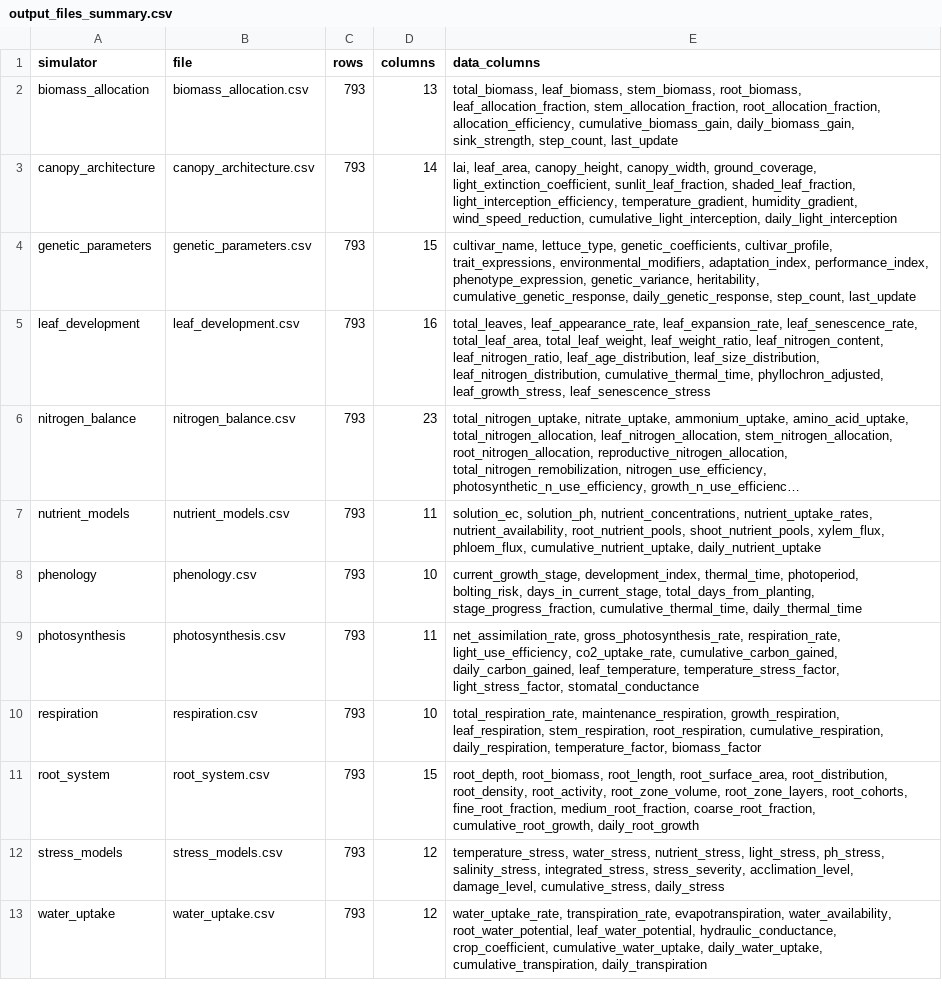
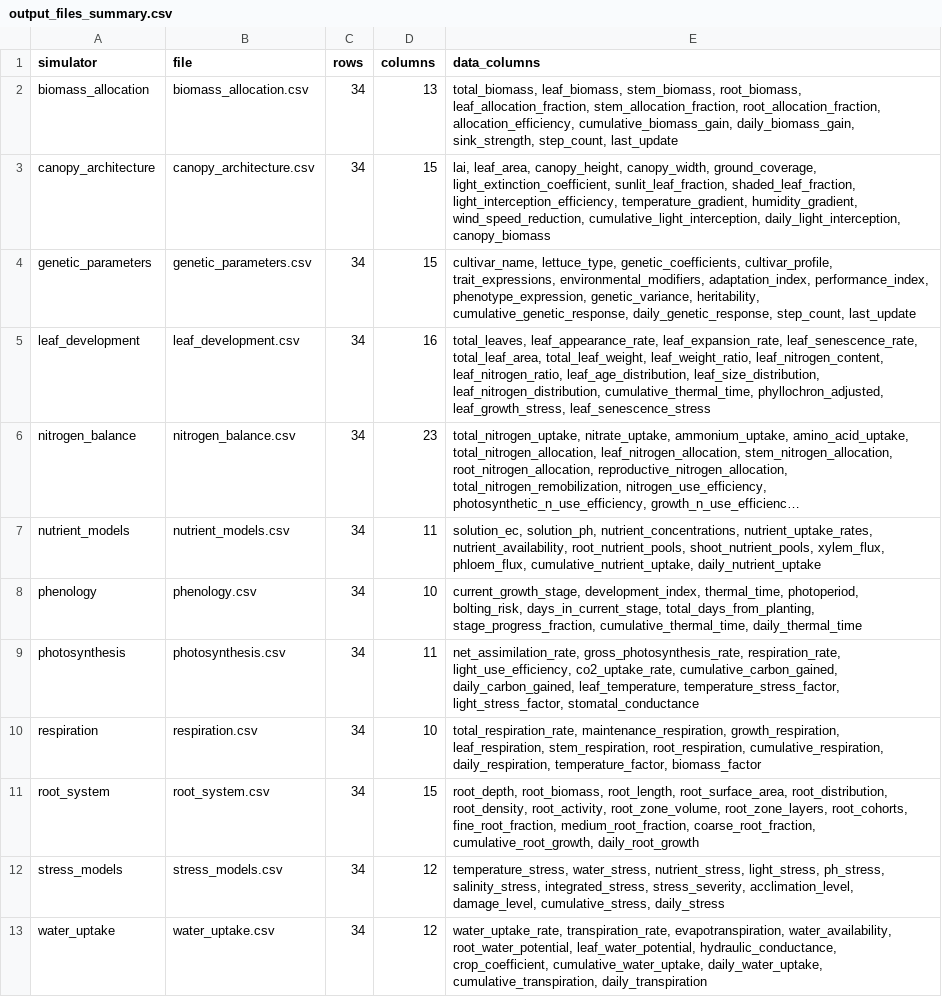
Before and after one commit to kapil-161/hydroponic_python, a CSV file: output/output_files_summary.csv, drawn as a sheet; long unchanged cells end in …; the diff names each change by its address in the sheet, - before the commit and + after, or states it on an @@ line.

```diff
--- a/output/output_files_summary.csv
+++ b/output/output_files_summary.csv
-C2:C13 (rows): 793
+C2:C13 (rows): 34
-D3 (columns): 14
+D3 (columns): 15
-E3 (data_columns): …wind_speed_reduction, cumulative_light_interception, daily_light_interception
+E3 (data_columns): …wind_speed_reduction, cumulative_light_interception, daily_light_interception, canopy_biomass
```
Also changed, not shown: input/master_parameters.csv, 24 other files.
